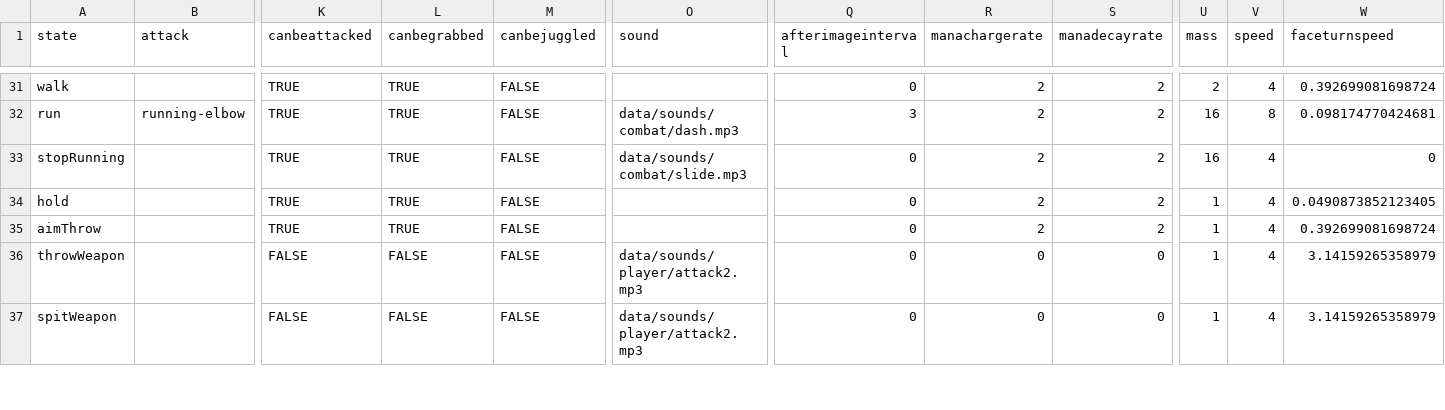
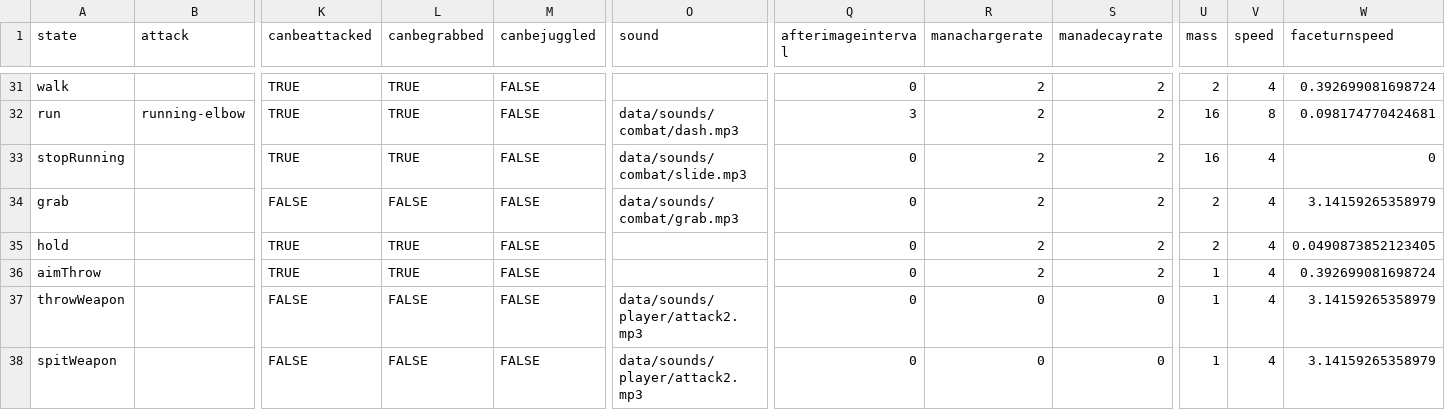
Before and after one commit to IoriBranford/dragontail, a CSV file: game/data/database/players-states.csv, drawn as a sheet; only a part is shown, gaps mark what is left out; addresses are those after the commit; rows hold the shown columns only; the diff names each change by its address in the sheet, - before the commit and + after, or states it on an @@ line.

Commit message:
Player grabbing enemy state to make it clear when player has grabbed someone

```diff
--- a/game/data/database/players-states.csv
+++ b/game/data/database/players-states.csv
+row 34: grab |  | FALSE | FALSE | FALSE | data/sounds/combat/grab.mp3 | 0 | 2 | 2 | 2 | 4 | 3.14159265358979
-U35 (mass): 1
+U35 (mass): 2
```
Also changed, not shown: 2 other files.
